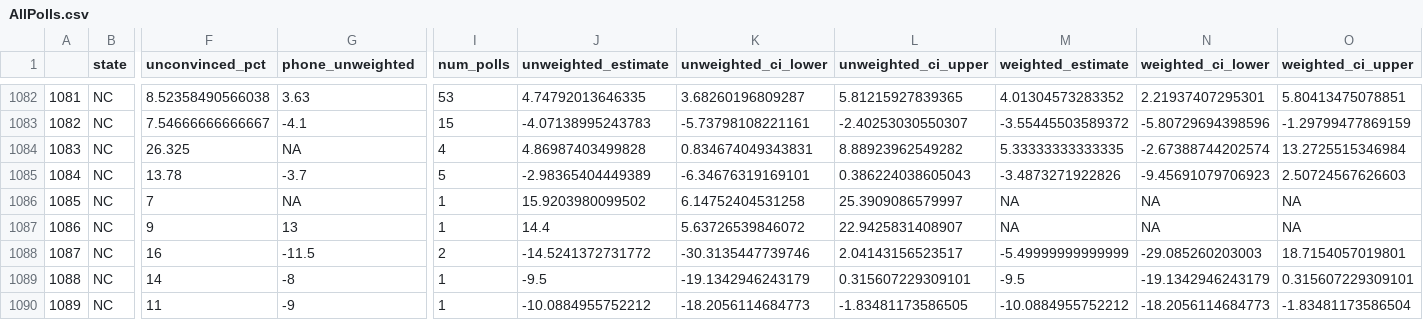
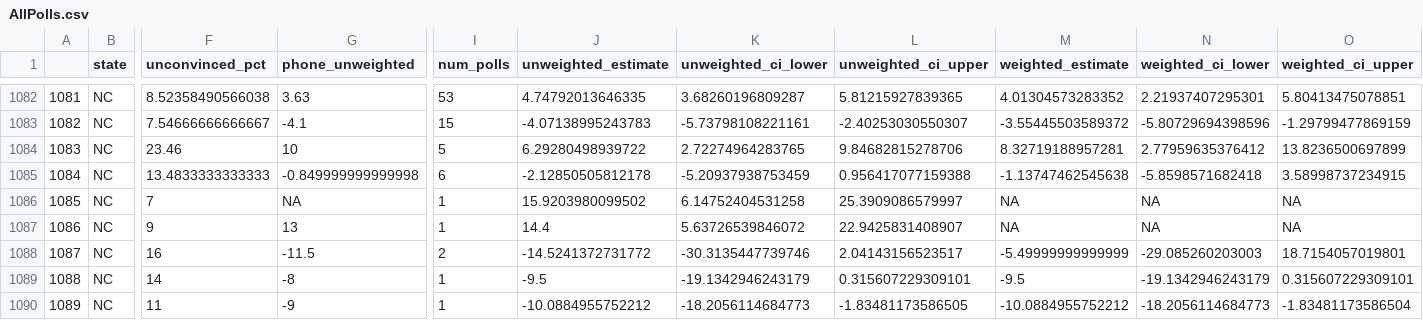
Before and after one commit to BPR-Data-Team/ElectionModel2024, a CSV file: cleaned_data/AllPolls.csv, drawn as a sheet; only a part is shown, gaps mark what is left out; the diff covers the shown part only; the diff names each change by its address in the sheet, - before the commit and + after, or states it on an @@ line.

```diff
--- a/cleaned_data/AllPolls.csv
+++ b/cleaned_data/AllPolls.csv
-F1084 (unconvinced_pct): 26.325
+F1084 (unconvinced_pct): 23.46
-G1084 (phone_unweighted): NA
+G1084 (phone_unweighted): 10
-I1084 (num_polls): 4
+I1084 (num_polls): 5
-J1084 (unweighted_estimate): 4.86987403499828
+J1084 (unweighted_estimate): 6.29280498939722
-K1084 (unweighted_ci_lower): 0.834674049343831
+K1084 (unweighted_ci_lower): 2.72274964283765
-L1084 (unweighted_ci_upper): 8.88923962549282
+L1084 (unweighted_ci_upper): 9.84682815278706
-M1084 (weighted_estimate): 5.33333333333335
+M1084 (weighted_estimate): 8.32719188957281
-N1084 (weighted_ci_lower): -2.67388744202574
+N1084 (weighted_ci_lower): 2.77959635376412
-O1084 (weighted_ci_upper): 13.2725515346984
+O1084 (weighted_ci_upper): 13.8236500697899
-F1085 (unconvinced_pct): 13.78
+F1085 (unconvinced_pct): 13.4833333333333
-G1085 (phone_unweighted): -3.7
+G1085 (phone_unweighted): -0.849999999999998
-I1085 (num_polls): 5
+I1085 (num_polls): 6
-J1085 (unweighted_estimate): -2.98365404449389
+J1085 (unweighted_estimate): -2.12850505812178
-K1085 (unweighted_ci_lower): -6.34676319169101
+K1085 (unweighted_ci_lower): -5.20937938753459
-L1085 (unweighted_ci_upper): 0.386224038605043
+L1085 (unweighted_ci_upper): 0.956417077159388
-M1085 (weighted_estimate): -3.4873271922826
+M1085 (weighted_estimate): -1.13747462545638
-N1085 (weighted_ci_lower): -9.45691079706923
+N1085 (weighted_ci_lower): -5.8598571682418
-O1085 (weighted_ci_upper): 2.50724567626603
+O1085 (weighted_ci_upper): 3.58998737234915
```
Also changed, not shown: 2 added rows, 2 removed rows, 45 edited cells and row numbers in column A elsewhere in this file, cleaned_data/GenPolling.csv.
